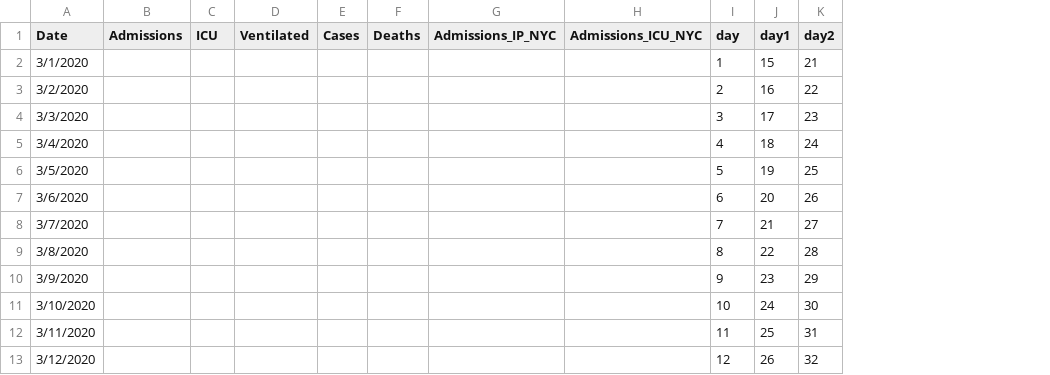
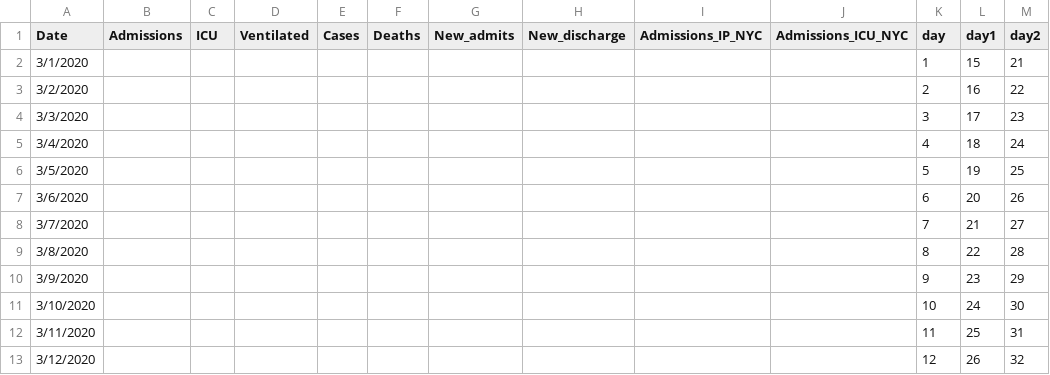
Before and after one commit to gabai/stream_KH, a CSV file: Cases_Erie.csv, drawn as a sheet; only a part is shown; the diff names each change by its address in the sheet, - before the commit and + after, or states it on an @@ line.

Commit message:
Update Cases_Erie.csv

```diff
--- a/Cases_Erie.csv
+++ b/Cases_Erie.csv
+column G (New_admits), empty
+column H (New_discharge), empty
```
